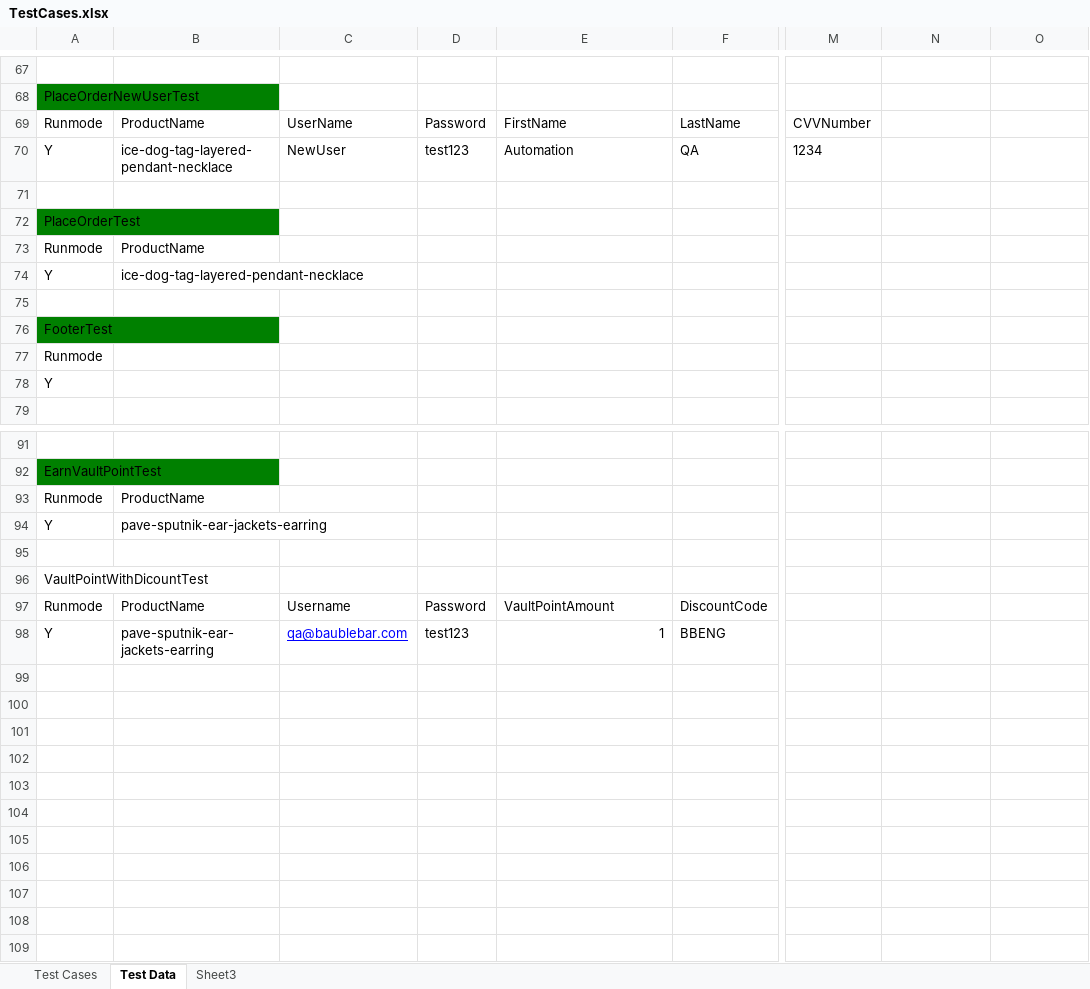
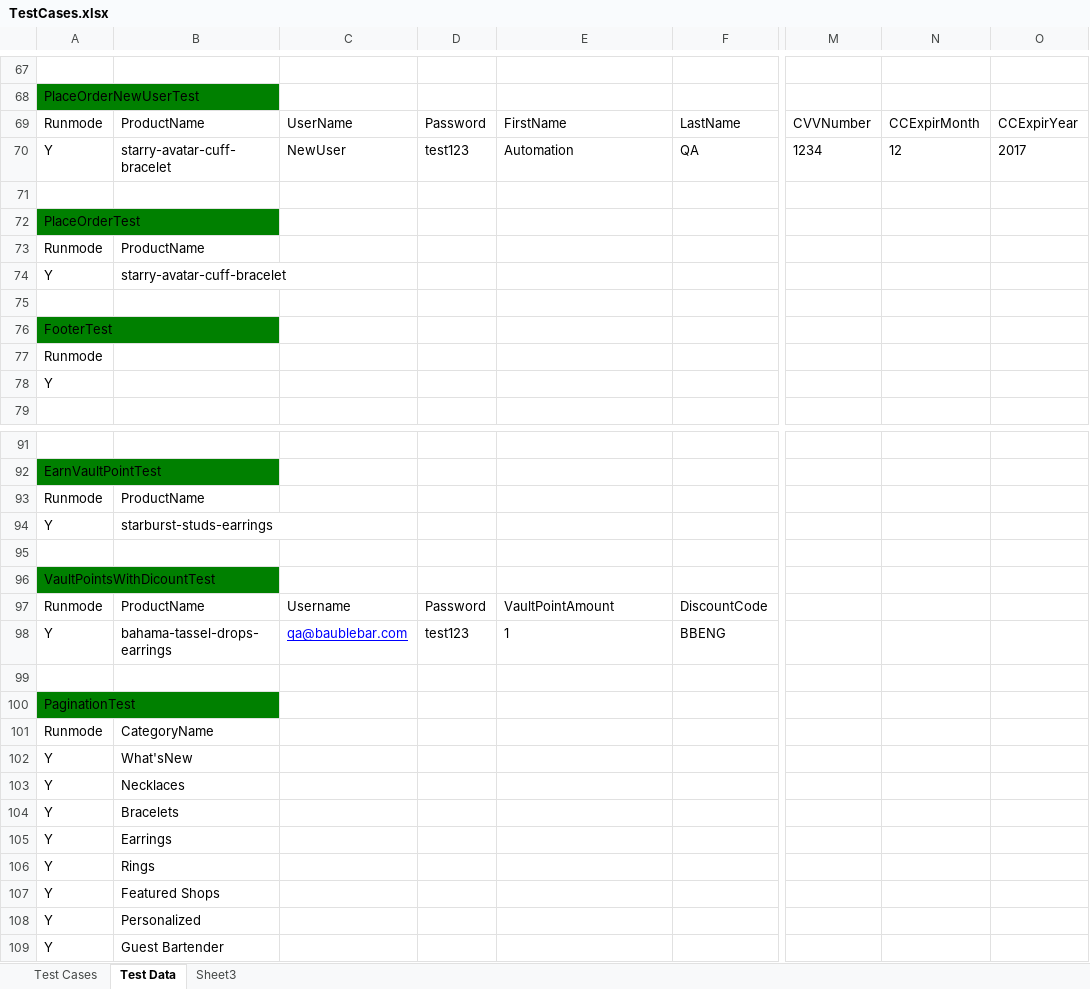
Before and after one commit to baublebar-qa/BaublebarTest, an Excel workbook: src/com/baublebar/data/TestCases.xlsx, sheet Test Data, drawn as a sheet; only a part is shown, gaps mark what is left out; values as stored, in another font and other column widths than the file's, no borders; rows hold the shown columns only; the diff names each change by its address in the sheet, - before the commit and + after, or states it on an @@ line.

```diff
--- a/src/com/baublebar/data/TestCases.xlsx (sheet Test Data)
+++ b/src/com/baublebar/data/TestCases.xlsx (sheet Test Data)
-N69: (empty)
+N69: CCExpirMonth
-O69: (empty)
+O69: CCExpirYear
-B70: ice-dog-tag-layered-pendant-necklace
+B70: starry-avatar-cuff-bracelet
-N70: (empty)
+N70: 12
-O70: (empty)
+O70: 2017
-B74: ice-dog-tag-layered-pendant-necklace
+B74: starry-avatar-cuff-bracelet
-B94: pave-sputnik-ear-jackets-earring
+B94: starburst-studs-earrings
-A96: VaultPointWithDicountTest
+A96: VaultPointsWithDicountTest
-A96 fill: none
+A96 fill: #008000
-B98: pave-sputnik-ear-jackets-earring
+B98: bahama-tassel-drops-earrings
-E98 alignment: right
+E98 alignment: left
+row 99: (empty)
+row 100: PaginationTest
+row 101: Runmode | CategoryName
+row 102: Y | What'sNew
+row 103: Y | Necklaces
+row 104: Y | Bracelets
+row 105: Y | Earrings
+row 106: Y | Rings
+row 107: Y | Featured Shops
+row 108: Y | Personalized
+row 109: Y | Guest Bartender
```
Also changed, not shown: sheet Test Cases, 3 other files.
